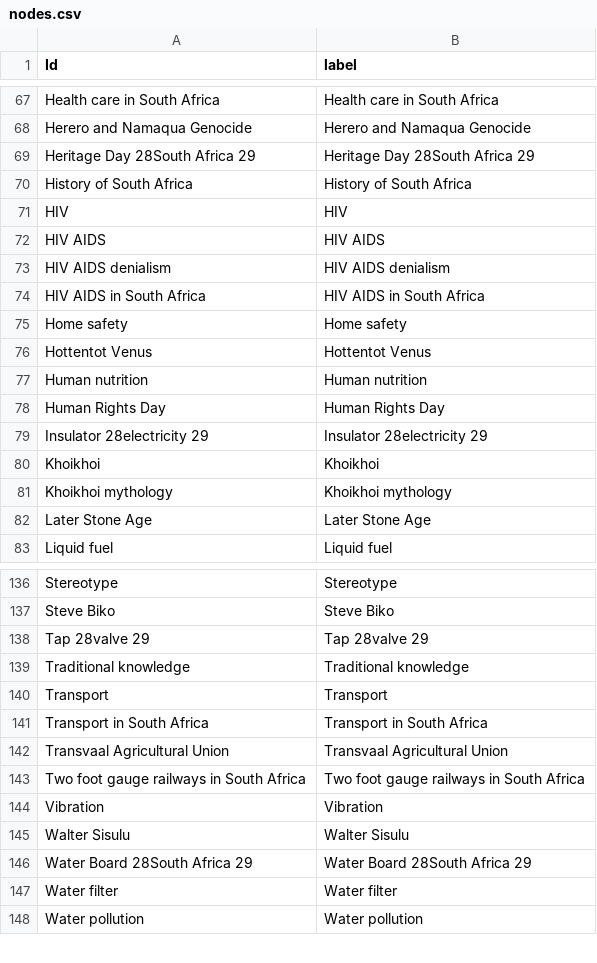
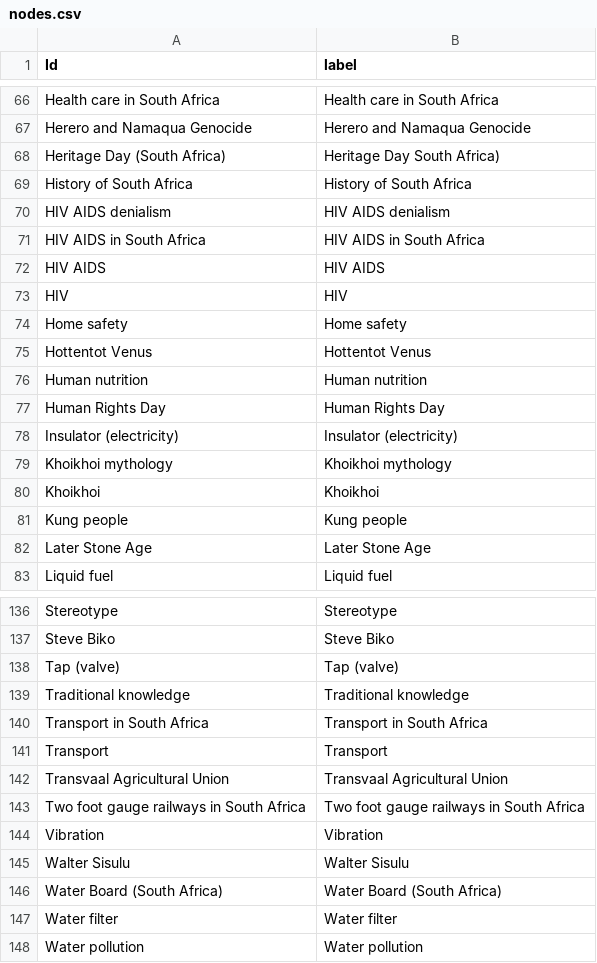
Before and after one commit to giovannipro/wikimole, a CSV file: scraper/scraped_data/nodes.csv, drawn as a sheet; only a part is shown, gaps mark what is left out; the diff covers the shown part only.

```diff
--- a/scraper/scraped_data/nodes.csv
+++ b/scraper/scraped_data/nodes.csv
@@ -68,8 +67,8 @@ Health care in South Africa,Health care in South Africa
 Herero and Namaqua Genocide,Herero and Namaqua Genocide
-Heritage Day 28South Africa 29,Heritage Day 28South Africa 29
+Heritage Day (South Africa) ,Heritage Day South Africa)
 History of South Africa,History of South Africa
-HIV,HIV
-HIV AIDS,HIV AIDS
 HIV AIDS denialism,HIV AIDS denialism
 HIV AIDS in South Africa,HIV AIDS in South Africa
+HIV AIDS,HIV AIDS
+HIV,HIV
 Home safety,Home safety
@@ -78,5 +77,6 @@ Human nutrition,Human nutrition
 Human Rights Day,Human Rights Day
-Insulator 28electricity 29,Insulator 28electricity 29
+Insulator (electricity) ,Insulator (electricity)
+Khoikhoi mythology,Khoikhoi mythology
 Khoikhoi,Khoikhoi
-Khoikhoi mythology,Khoikhoi mythology
+Kung people,Kung people
 Later Stone Age,Later Stone Age
@@ -137,6 +137,6 @@ Stereotype,Stereotype
 Steve Biko,Steve Biko
-Tap 28valve 29,Tap 28valve 29
+Tap (valve) ,Tap (valve)
 Traditional knowledge,Traditional knowledge
+Transport in South Africa,Transport in South Africa
 Transport,Transport
-Transport in South Africa,Transport in South Africa
 Transvaal Agricultural Union,Transvaal Agricultural Union
@@ -145,3 +145,3 @@ Vibration,Vibration
 Walter Sisulu,Walter Sisulu
-Water Board 28South Africa 29,Water Board 28South Africa 29
+Water Board (South Africa) ,Water Board (South Africa)
 Water filter,Water filter
```
Also changed, not shown: 3 added rows, 3 removed rows, 10 moved rows and 4 edited cells elsewhere in this file, 2 other files.
